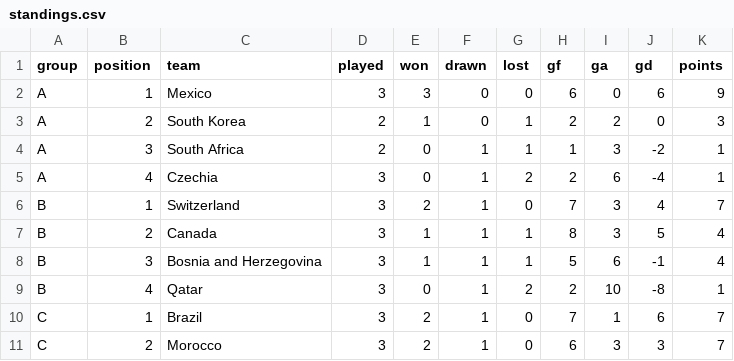
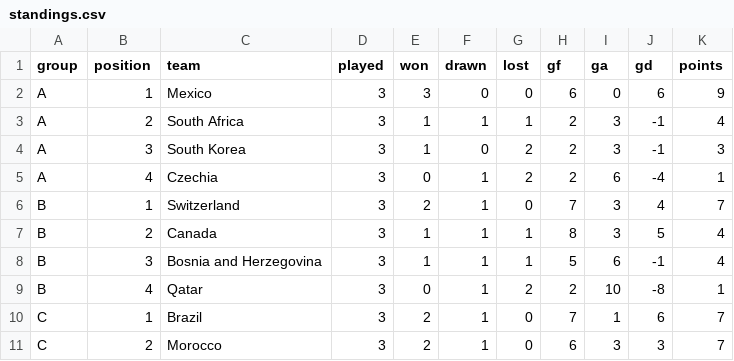
Before and after one commit to RShiri/XWORLDCUPTWIT, a CSV file: wc2026_dashboard/database/standings.csv, drawn as a sheet; only a part is shown.

```diff
--- a/wc2026_dashboard/database/standings.csv
+++ b/wc2026_dashboard/database/standings.csv
@@ -2,4 +2,4 @@ group,position,team,played,won,drawn,lost,gf,ga,gd,points
 A,1,Mexico,3,3,0,0,6,0,6,9
-A,2,South Korea,2,1,0,1,2,2,0,3
-A,3,South Africa,2,0,1,1,1,3,-2,1
+A,2,South Africa,3,1,1,1,2,3,-1,4
+A,3,South Korea,3,1,0,2,2,3,-1,3
 A,4,Czechia,3,0,1,2,2,6,-4,1
```
Also changed, not shown: wc2026_dashboard/database/player_match_stats.csv, wc2026_dashboard/database/players.csv, 9 other files.
